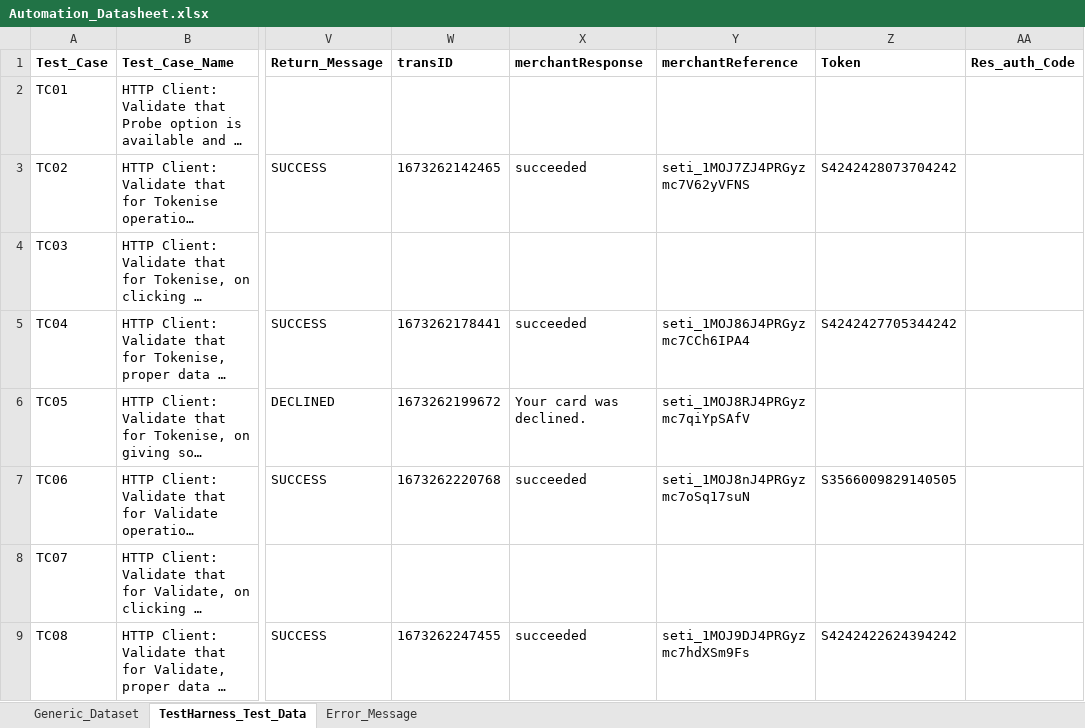
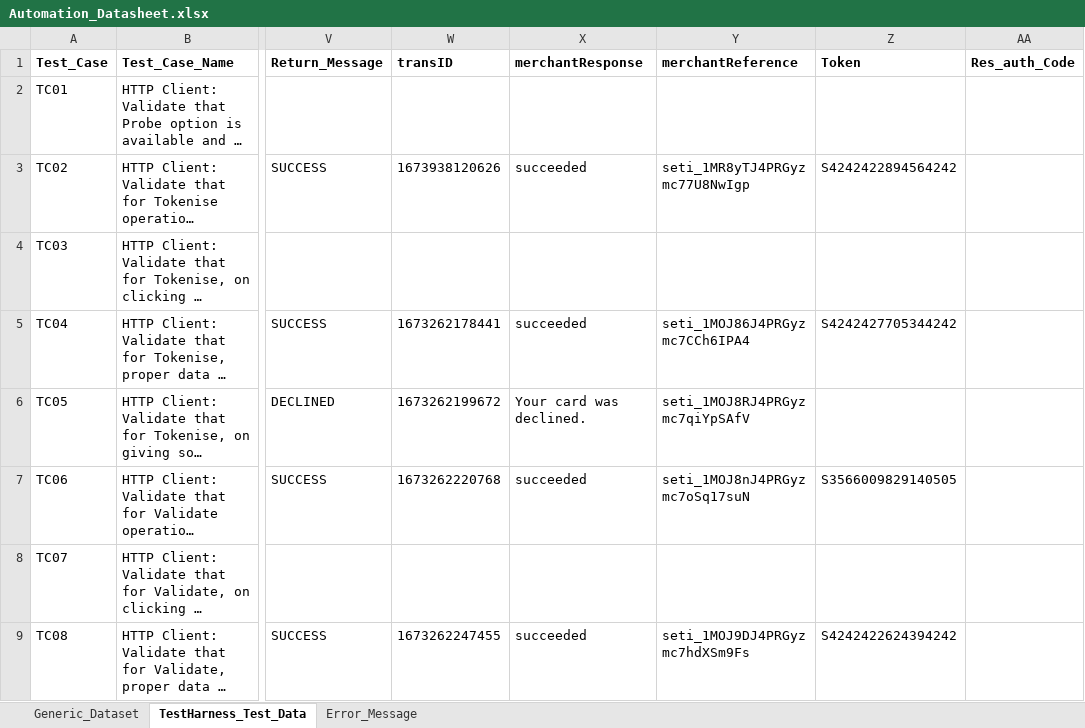
Before and after one commit to gsaha99/Ecommerce_QA, an Excel workbook: Test Data/Automation_Datasheet.xlsx, sheet TestHarness_Test_Data, drawn as a sheet; only a part is shown, gaps mark what is left out; long unchanged cells end in …; values as stored, in another font and other column widths than the file's, no borders; the diff names each change by its address in the sheet, - before the commit and + after, or states it on an @@ line.

```diff
--- a/Test Data/Automation_Datasheet.xlsx (sheet TestHarness_Test_Data)
+++ b/Test Data/Automation_Datasheet.xlsx (sheet TestHarness_Test_Data)
-W3 (transID): 1673262142465
+W3 (transID): 1673938120626
-Y3 (merchantReference): seti_1MOJ7ZJ4PRGyzmc7V62yVFNS
+Y3 (merchantReference): seti_1MR8yTJ4PRGyzmc77U8NwIgp
-Z3 (Token): S4242428073704242
+Z3 (Token): S4242422894564242
```
Also changed, not shown: 35 other files.
